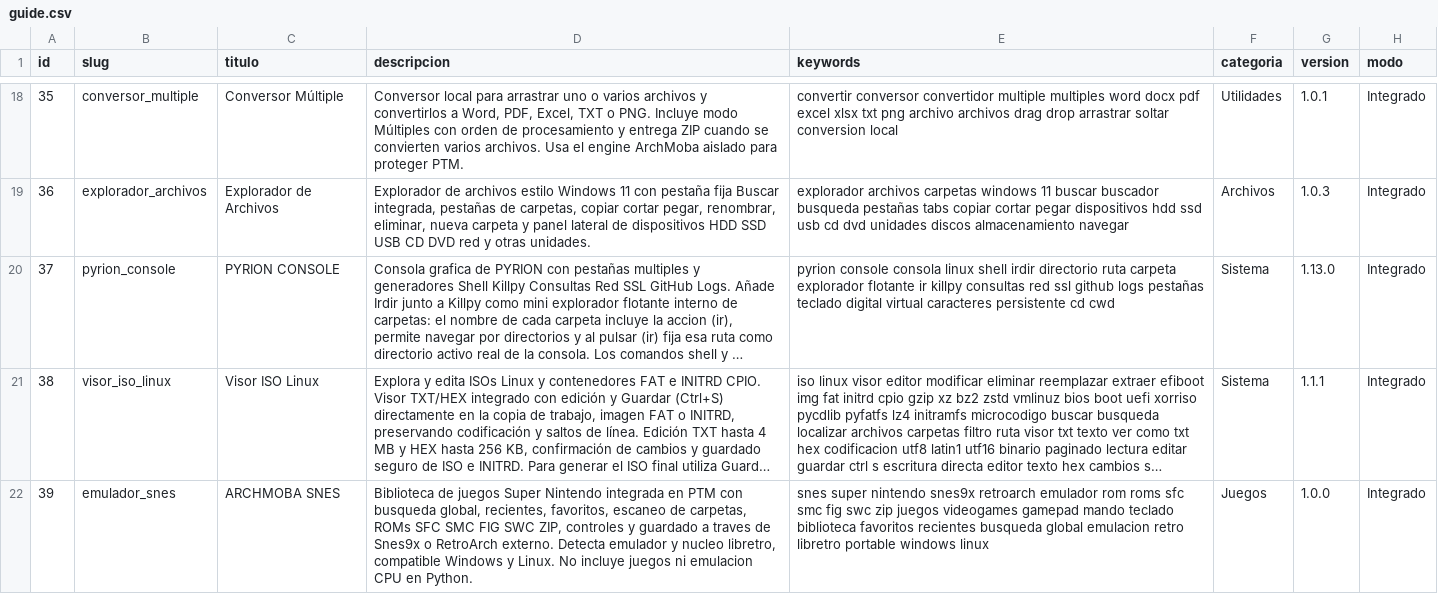
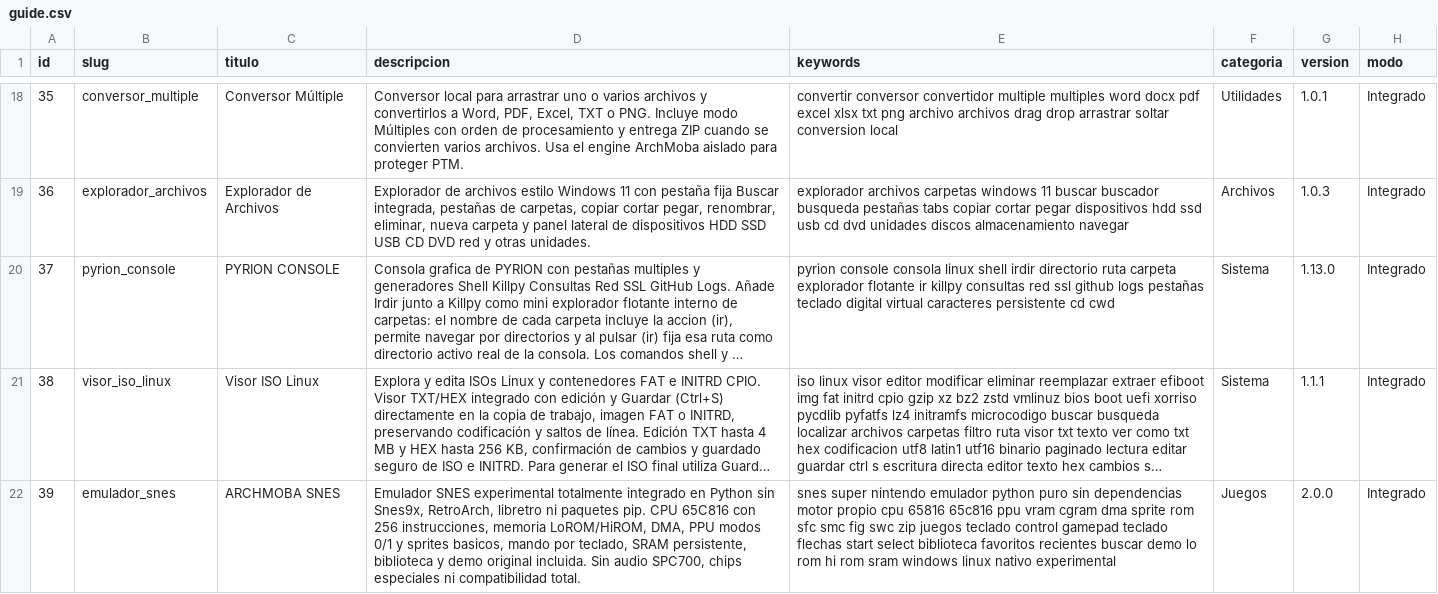
Before and after one commit to mobatfb/archmoba-config, a CSV file: PTM/guide.csv, drawn as a sheet; only a part is shown, gaps mark what is left out; long unchanged cells end in …; the diff names each change by its address in the sheet, - before the commit and + after, or states it on an @@ line.

Commit message:
Catalogo PTM: ARCHMOBA SNES v2.0.0 emulador nativo sin dependencias

```diff
--- a/PTM/guide.csv
+++ b/PTM/guide.csv
-D22 (descripcion): Biblioteca de juegos Super Nintendo integrada en PTM con busqueda global, recientes, favoritos, escaneo de carpetas, ROMs SFC SMC FIG SWC ZIP, controles y guardado a traves de Snes9x o RetroArch externo. Detecta emulador y nucleo libretro, compatible Windows y Linux. No incluye juegos ni emulacion CPU en Python.
+D22 (descripcion): Emulador SNES experimental totalmente integrado en Python sin Snes9x, RetroArch, libretro ni paquetes pip. CPU 65C816 con 256 instrucciones, memoria LoROM/HiROM, DMA, PPU modos 0/1 y sprites basicos, mando por teclado, SRAM persistente, biblioteca y demo original incluida. Sin audio SPC700, chips especiales ni compatibilidad total.
-E22 (keywords): …super nintendo snes9x retroarch emulador rom roms sfc smc fig swc zip juegos videogames gamepad mando teclado biblioteca favoritos recientes busqueda global emulacion retro libretro portable windows linux
+E22 (keywords): …super nintendo emulador python puro sin dependencias motor propio cpu 65816 65c816 ppu vram cgram dma sprite rom sfc smc fig swc zip juegos teclado control gamepad teclado flechas start select biblioteca favoritos recientes buscar demo lo rom hi rom sram windows linux nativo experimental
-G22 (version): 1.0.0
+G22 (version): 2.0.0
```
